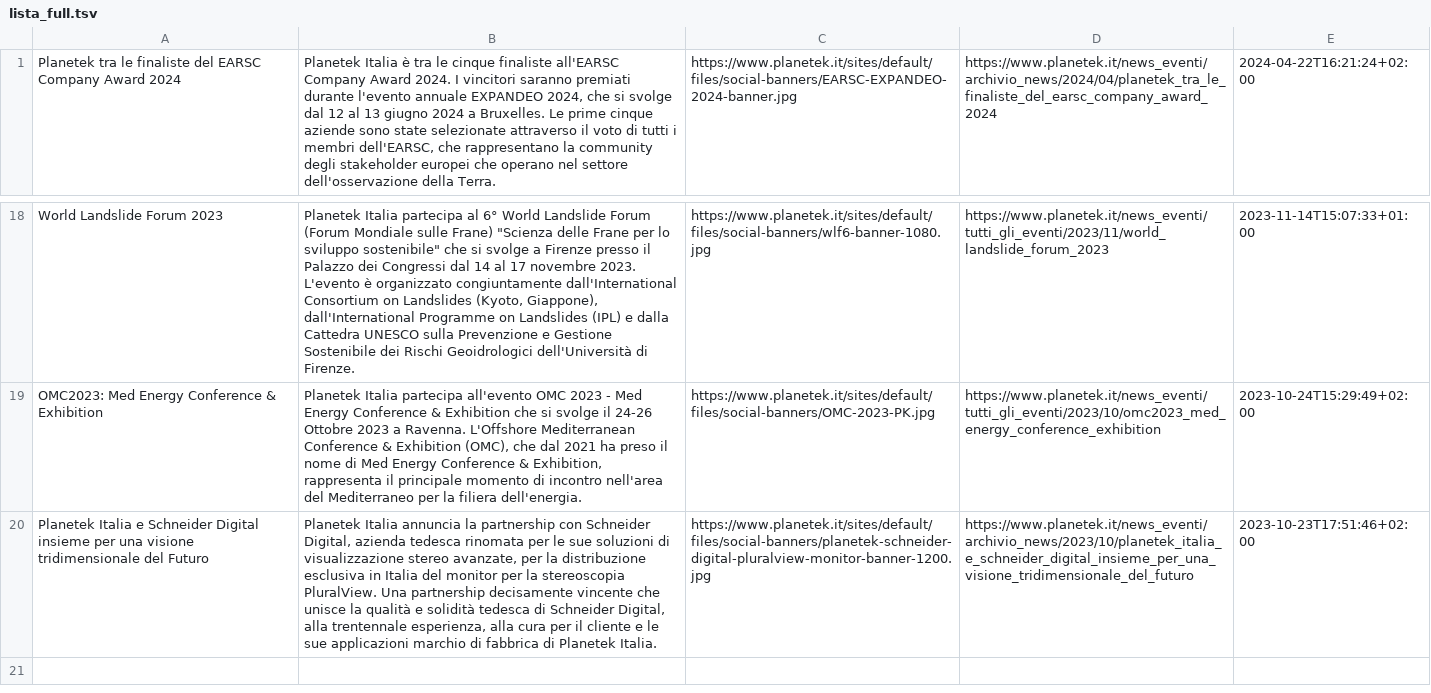
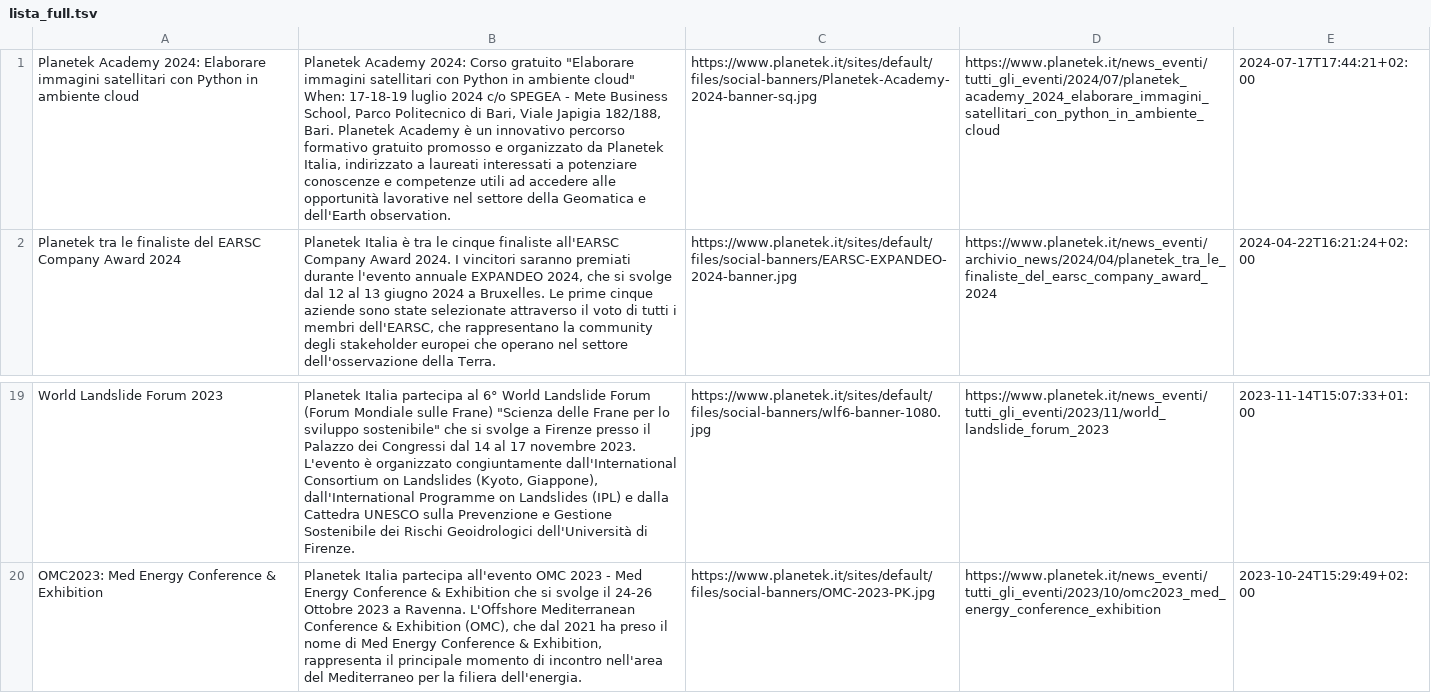
Before and after one commit to aborruso/blackboard, a TSV file: pk/news/script/output/lista_full.tsv, drawn as a sheet; only a part is shown, gaps mark what is left out; removed rows and columns are numbered as before the commit, all else as after; the diff names each change by its address in the sheet, - before the commit and + after, or states it on an @@ line.

```diff
--- a/pk/news/script/output/lista_full.tsv
+++ b/pk/news/script/output/lista_full.tsv
+row 1: Planetek Academy 2024: Elaborare immagini satellitari con Python in ambiente cloud | Planetek Academy 2024: Corso gratuito "Elaborare immagini satellitari con Python in ambiente cloud" When: 17-18-19 luglio 2024 c/o SPEGEA - Mete Business School, Parco Politecnico di Bari, Viale Japigia 182/188, Bari. Planetek Academy è un innovativo percorso formativo gratuito promosso e organizzato da Planetek Italia, indirizzato a laureati interessati a potenziare conoscenze e competenze utili ad accedere alle opportunità lavorative nel settore della Geomatica e dell'Earth observation. | https://www.planetek.it/sites/default/files/social-banners/Planetek-Academy-2024-banner-sq.jpg | https://www.planetek.it/news_eventi/tutti_gli_eventi/2024/07/planetek_academy_2024_elaborare_immagini_satellitari_con_python_in_ambiente_cloud | 2024-07-17T17:44:21+02:00
-row 20: Planetek Italia e Schneider Digital insieme per una visione tridimensionale del Futuro | Planetek Italia annuncia la partnership con Schneider Digital, azienda tedesca rinomata per le sue soluzioni di visualizzazione stereo avanzate, per la distribuzione esclusiva in Italia del monitor per la stereoscopia PluralView. Una partnership decisamente vincente che unisce la qualità e solidità tedesca di Schneider Digital, alla trentennale esperienza, alla cura per il cliente e le sue applicazioni marchio di fabbrica di Planetek Italia. | https://www.planetek.it/sites/default/files/social-banners/planetek-schneider-digital-pluralview-monitor-banner-1200.jpg | https://www.planetek.it/news_eventi/archivio_news/2023/10/planetek_italia_e_schneider_digital_insieme_per_una_visione_tridimensionale_del_futuro | 2023-10-23T17:51:46+02:00
```
Also changed, not shown: 2 other files.
